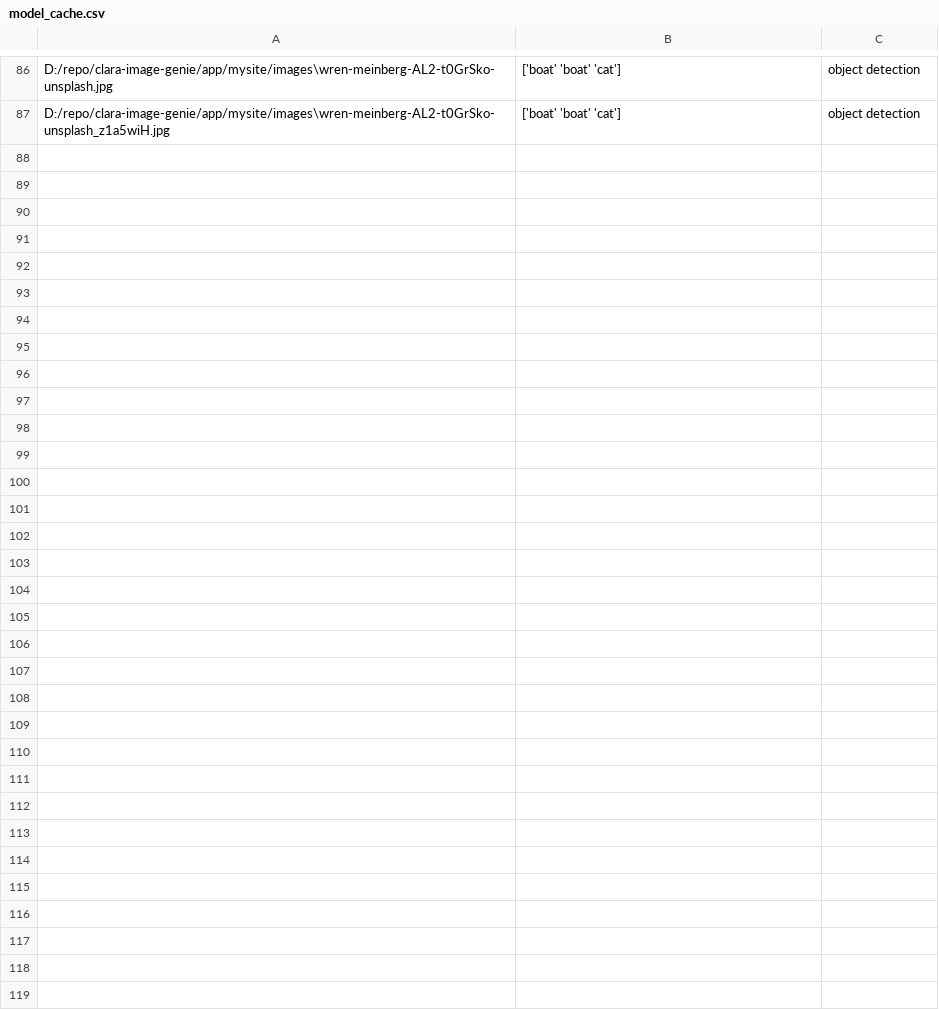
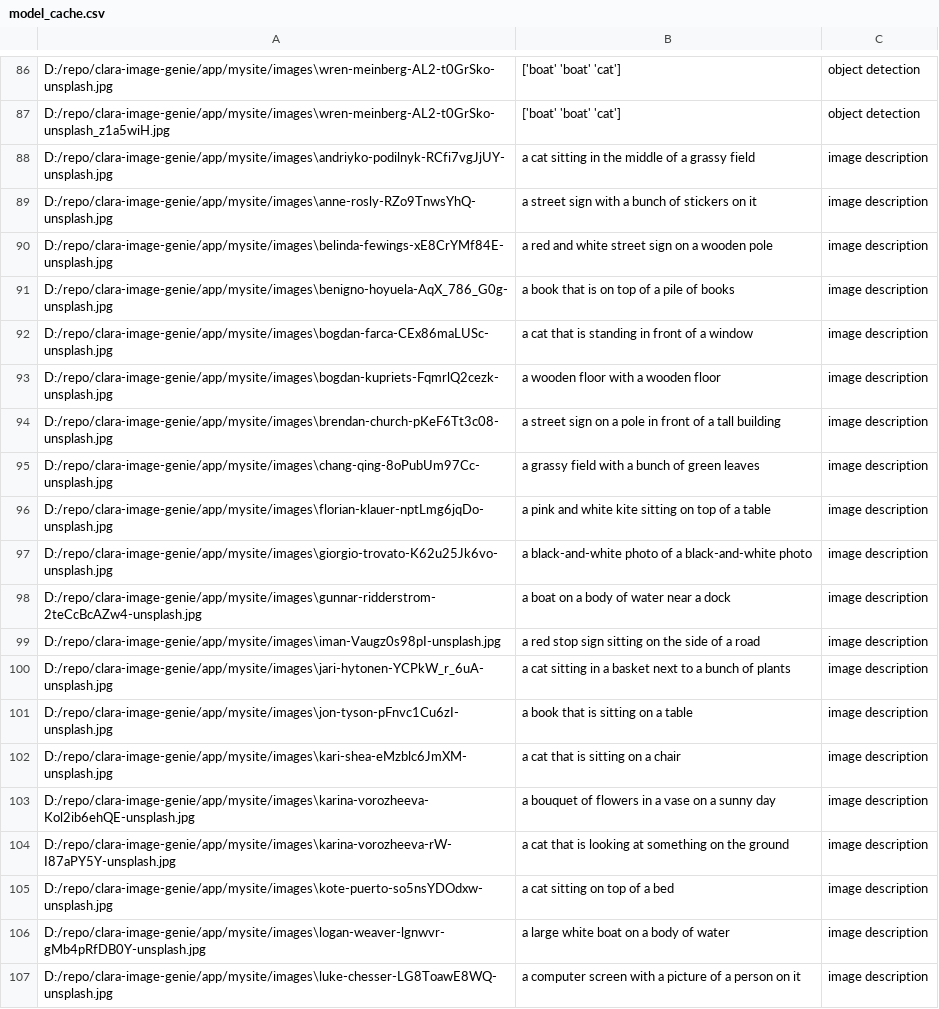
Before and after one commit to lanluo9/clara-image-genie, a CSV file: model_cache/model_cache.csv, drawn as a sheet; only a part is shown, gaps mark what is left out; the diff covers the shown part only.

```diff
--- a/model_cache/model_cache.csv
+++ b/model_cache/model_cache.csv
@@ -87 +87,21 @@ D:/repo/clara-image-genie/app/mysite/images\wren-meinberg-AL2-t0GrSko-unsplash.j
 D:/repo/clara-image-genie/app/mysite/images\wren-meinberg-AL2-t0GrSko-unsplash_z1a5wiH.jpg,['boat'  'boat'  'cat'],object detection
+D:/repo/clara-image-genie/app/mysite/images\andriyko-podilnyk-RCfi7vgJjUY-unsplash.jpg,a cat sitting in the middle of a grassy field,image description
+D:/repo/clara-image-genie/app/mysite/images\anne-rosly-RZo9TnwsYhQ-unsplash.jpg,a street sign with a bunch of stickers on it,image description
+D:/repo/clara-image-genie/app/mysite/images\belinda-fewings-xE8CrYMf84E-unsplash.jpg,a red and white street sign on a wooden pole,image description
+D:/repo/clara-image-genie/app/mysite/images\benigno-hoyuela-AqX_786_G0g-unsplash.jpg,a book that is on top of a pile of books,image description
+D:/repo/clara-image-genie/app/mysite/images\bogdan-farca-CEx86maLUSc-unsplash.jpg,a cat that is standing in front of a window,image description
+D:/repo/clara-image-genie/app/mysite/images\bogdan-kupriets-FqmrlQ2cezk-unsplash.jpg,a wooden floor with a wooden floor,image description
+D:/repo/clara-image-genie/app/mysite/images\brendan-church-pKeF6Tt3c08-unsplash.jpg,a street sign on a pole in front of a tall building,image description
+D:/repo/clara-image-genie/app/mysite/images\chang-qing-8oPubUm97Cc-unsplash.jpg,a grassy field with a bunch of green leaves,image description
+D:/repo/clara-image-genie/app/mysite/images\florian-klauer-nptLmg6jqDo-unsplash.jpg,a pink and white kite sitting on top of a table,image description
+D:/repo/clara-image-genie/app/mysite/images\giorgio-trovato-K62u25Jk6vo-unsplash.jpg,a black-and-white photo of a black-and-white photo,image description
+D:/repo/clara-image-genie/app/mysite/images\gunnar-ridderstrom-2teCcBcAZw4-unsplash.jpg,a boat on a body of water near a dock,image description
+D:/repo/clara-image-genie/app/mysite/images\iman-Vaugz0s98pI-unsplash.jpg,a red stop sign sitting on the side of a road,image description
+D:/repo/clara-image-genie/app/mysite/images\jari-hytonen-YCPkW_r_6uA-unsplash.jpg,a cat sitting in a basket next to a bunch of plants,image description
+D:/repo/clara-image-genie/app/mysite/images\jon-tyson-pFnvc1Cu6zI-unsplash.jpg,a book that is sitting on a table,image description
+D:/repo/clara-image-genie/app/mysite/images\kari-shea-eMzblc6JmXM-unsplash.jpg,a cat that is sitting on a chair,image description
+D:/repo/clara-image-genie/app/mysite/images\karina-vorozheeva-Kol2ib6ehQE-unsplash.jpg,a bouquet of flowers in a vase on a sunny day,image description
+D:/repo/clara-image-genie/app/mysite/images\karina-vorozheeva-rW-I87aPY5Y-unsplash.jpg,a cat that is looking at something on the ground,image description
+D:/repo/clara-image-genie/app/mysite/images\kote-puerto-so5nsYDOdxw-unsplash.jpg,a cat sitting on top of a bed,image description
+D:/repo/clara-image-genie/app/mysite/images\logan-weaver-lgnwvr-gMb4pRfDB0Y-unsplash.jpg,a large white boat on a body of water,image description
+D:/repo/clara-image-genie/app/mysite/images\luke-chesser-LG8ToawE8WQ-unsplash.jpg,a computer screen with a picture of a person on it,image description
```
Also changed, not shown: 18 added rows elsewhere in this file, 5 other files.
